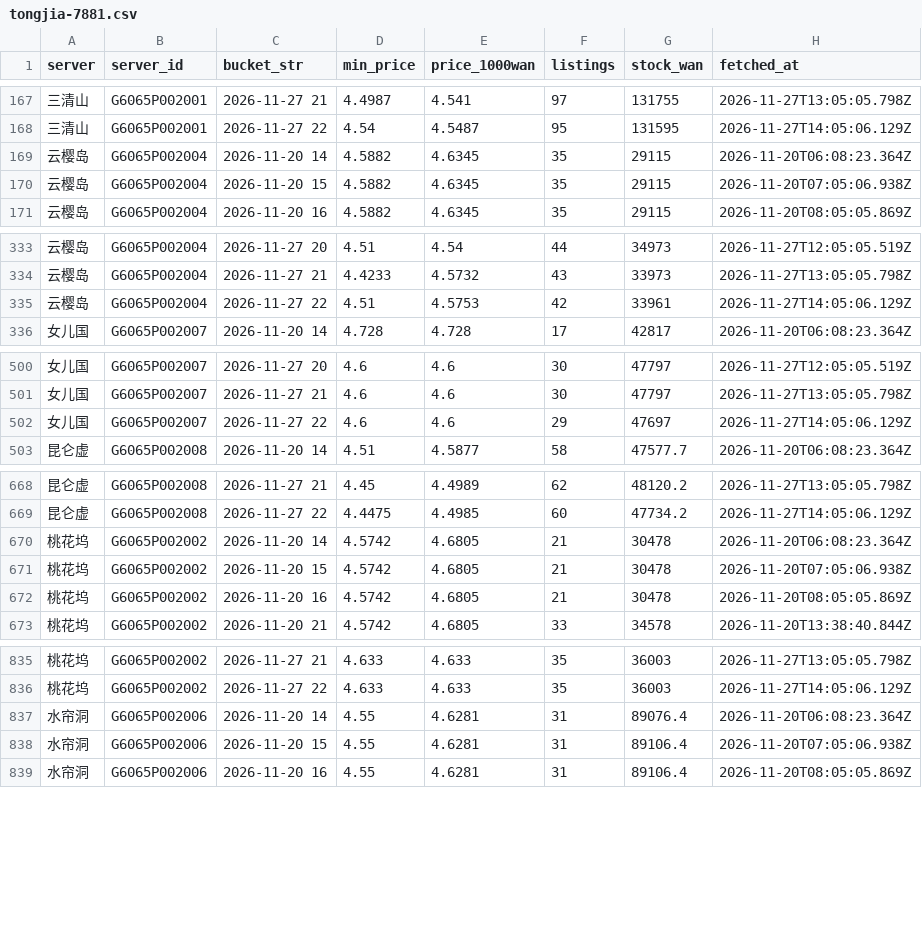
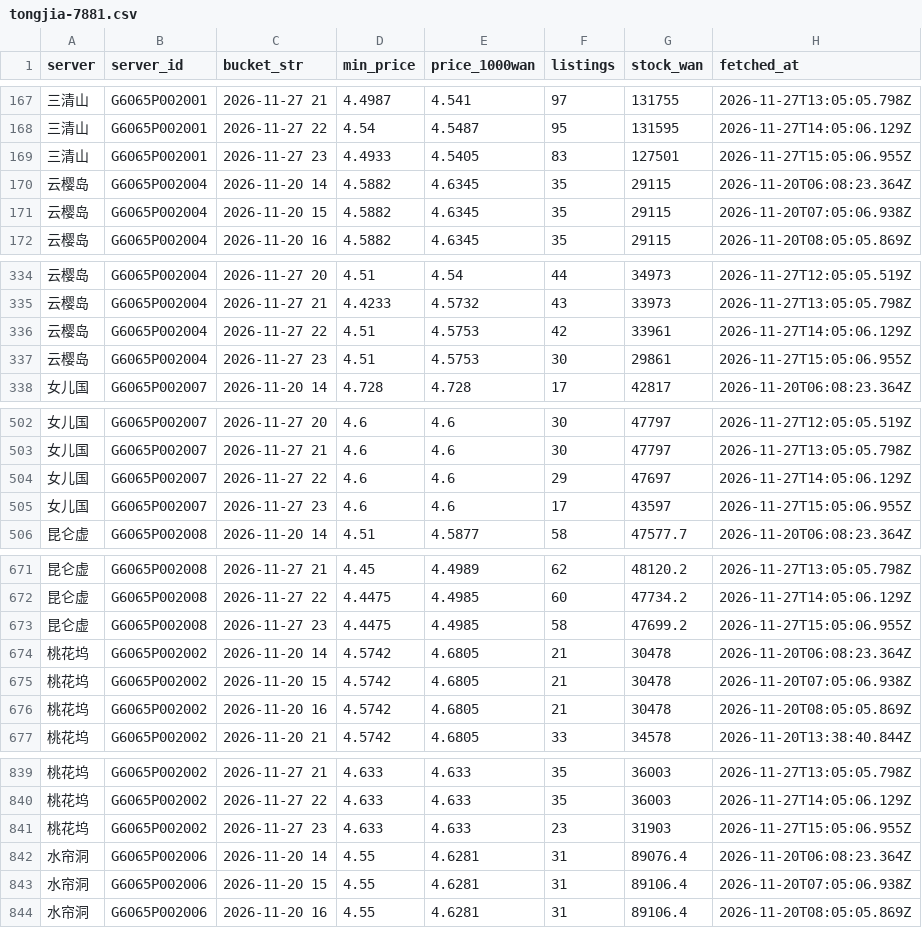
Before and after one commit to Luhanghang001/nsh-tongjia, a CSV file: data/tongjia-7881.csv, drawn as a sheet; only a part is shown, gaps mark what is left out; the diff covers the shown part only.

```diff
--- a/data/tongjia-7881.csv
+++ b/data/tongjia-7881.csv
@@ -168,2 +168,3 @@ server,server_id,bucket_str,min_price,price_1000wan,listings,stock_wan,fetched_a
 三清山,G6065P002001,2026-11-27 22,4.54,4.5487,95,131595,2026-11-27T14:05:06.129Z
+三清山,G6065P002001,2026-11-27 23,4.4933,4.5405,83,127501,2026-11-27T15:05:06.955Z
 云樱岛,G6065P002004,2026-11-20 14,4.5882,4.6345,35,29115,2026-11-20T06:08:23.364Z
@@ -335,2 +336,3 @@ server,server_id,bucket_str,min_price,price_1000wan,listings,stock_wan,fetched_a
 云樱岛,G6065P002004,2026-11-27 22,4.51,4.5753,42,33961,2026-11-27T14:05:06.129Z
+云樱岛,G6065P002004,2026-11-27 23,4.51,4.5753,30,29861,2026-11-27T15:05:06.955Z
 女儿国,G6065P002007,2026-11-20 14,4.728,4.728,17,42817,2026-11-20T06:08:23.364Z
@@ -502,2 +504,3 @@ server,server_id,bucket_str,min_price,price_1000wan,listings,stock_wan,fetched_a
 女儿国,G6065P002007,2026-11-27 22,4.6,4.6,29,47697,2026-11-27T14:05:06.129Z
+女儿国,G6065P002007,2026-11-27 23,4.6,4.6,17,43597,2026-11-27T15:05:06.955Z
 昆仑虚,G6065P002008,2026-11-20 14,4.51,4.5877,58,47577.7,2026-11-20T06:08:23.364Z
@@ -669,2 +672,3 @@ server,server_id,bucket_str,min_price,price_1000wan,listings,stock_wan,fetched_a
 昆仑虚,G6065P002008,2026-11-27 22,4.4475,4.4985,60,47734.2,2026-11-27T14:05:06.129Z
+昆仑虚,G6065P002008,2026-11-27 23,4.4475,4.4985,58,47699.2,2026-11-27T15:05:06.955Z
 桃花坞,G6065P002002,2026-11-20 14,4.5742,4.6805,21,30478,2026-11-20T06:08:23.364Z
@@ -836,2 +840,3 @@ server,server_id,bucket_str,min_price,price_1000wan,listings,stock_wan,fetched_a
 桃花坞,G6065P002002,2026-11-27 22,4.633,4.633,35,36003,2026-11-27T14:05:06.129Z
+桃花坞,G6065P002002,2026-11-27 23,4.633,4.633,23,31903,2026-11-27T15:05:06.955Z
 水帘洞,G6065P002006,2026-11-20 14,4.55,4.6281,31,89076.4,2026-11-20T06:08:23.364Z
```
Also changed, not shown: 4 added rows elsewhere in this file, 2 other files.
